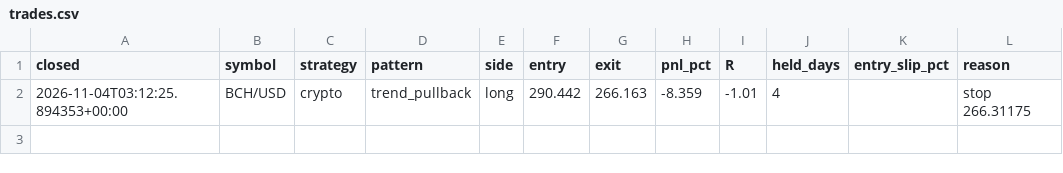
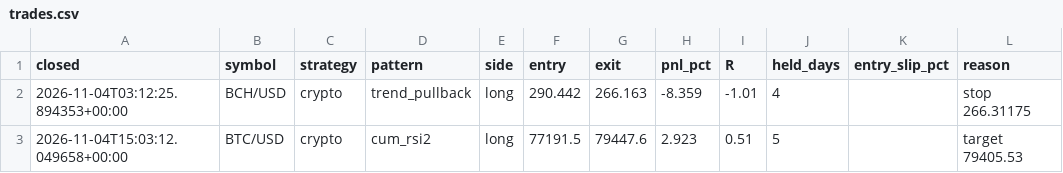
Before and after one commit to orico2007/newsbot, a CSV file: data/trades.csv, drawn as a sheet; the diff names each change by its address in the sheet, - before the commit and + after, or states it on an @@ line.

Commit message:
crypto journal update [skip ci]

```diff
--- a/data/trades.csv
+++ b/data/trades.csv
+row 3: 2026-11-04T15:03:12.049658+00:00 | BTC/USD | crypto | cum_rsi2 | long | 77191.5 | 79447.6 | 2.923 | 0.51 | 5 |  | target 79405.53
```
Also changed, not shown: 2 other files.
